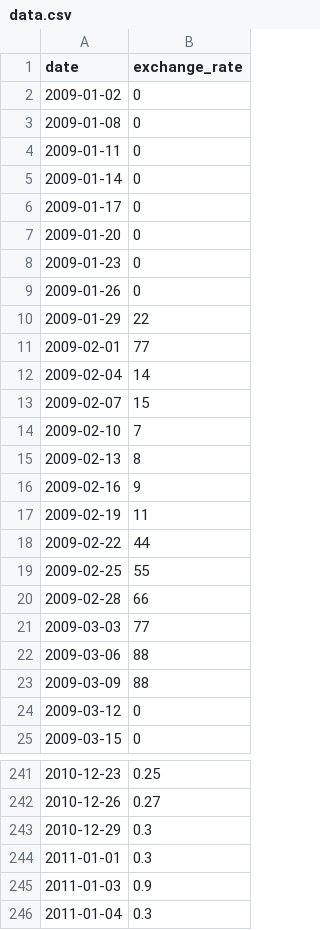
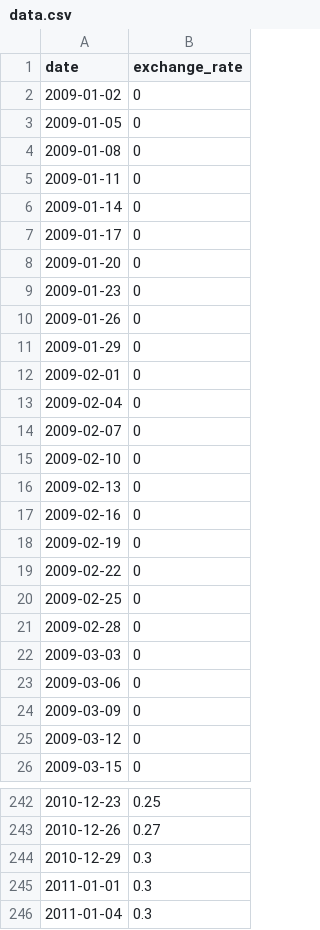
Before and after one commit to rimney/CPP_MODULES, a CSV file: c09/ex00/data.csv, drawn as a sheet; only a part is shown, gaps mark what is left out.

```diff
--- a/c09/ex00/data.csv
+++ b/c09/ex00/data.csv
@@ -2,2 +2,3 @@ date,exchange_rate
 2009-01-02,0
+2009-01-05,0
 2009-01-08,0
@@ -9,16 +10,16 @@ date,exchange_rate
 2009-01-26,0
-2009-01-29,22
-2009-02-01,77
-2009-02-04,14
-2009-02-07,15
-2009-02-10,7
-2009-02-13,8
-2009-02-16,9
-2009-02-19,11
-2009-02-22,44
-2009-02-25,55
-2009-02-28,66
-2009-03-03,77
-2009-03-06,88
-2009-03-09,88
+2009-01-29,0
+2009-02-01,0
+2009-02-04,0
+2009-02-07,0
+2009-02-10,0
+2009-02-13,0
+2009-02-16,0
+2009-02-19,0
+2009-02-22,0
+2009-02-25,0
+2009-02-28,0
+2009-03-03,0
+2009-03-06,0
+2009-03-09,0
 2009-03-12,0
@@ -244,3 +245,2 @@ date,exchange_rate
 2011-01-01,0.3
-2011-01-03,0.9
 2011-01-04,0.3
```
Also changed, not shown: 3 other files.
